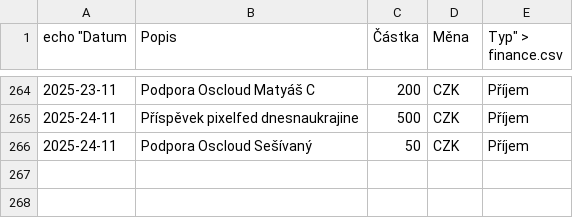
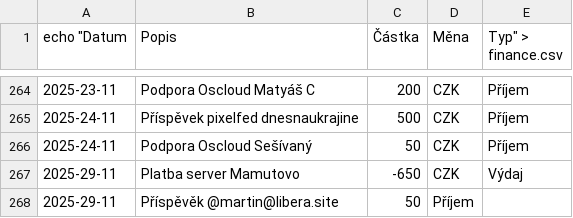
Before and after one commit to zkreml/prehlad-financi-komunity, a CSV file: finance.csv, drawn as a sheet; only a part is shown, gaps mark what is left out; the diff names each change by its address in the sheet, - before the commit and + after, or states it on an @@ line.

Commit message:
Aktualizace financí soubor finance.csv

```diff
--- a/finance.csv
+++ b/finance.csv
+row 267: 2025-29-11 | Platba server Mamutovo | -650 | CZK | Výdaj
+row 268: 2025-29-11 | Příspěvěk @martin@libera.site | 50 | Příjem
```
